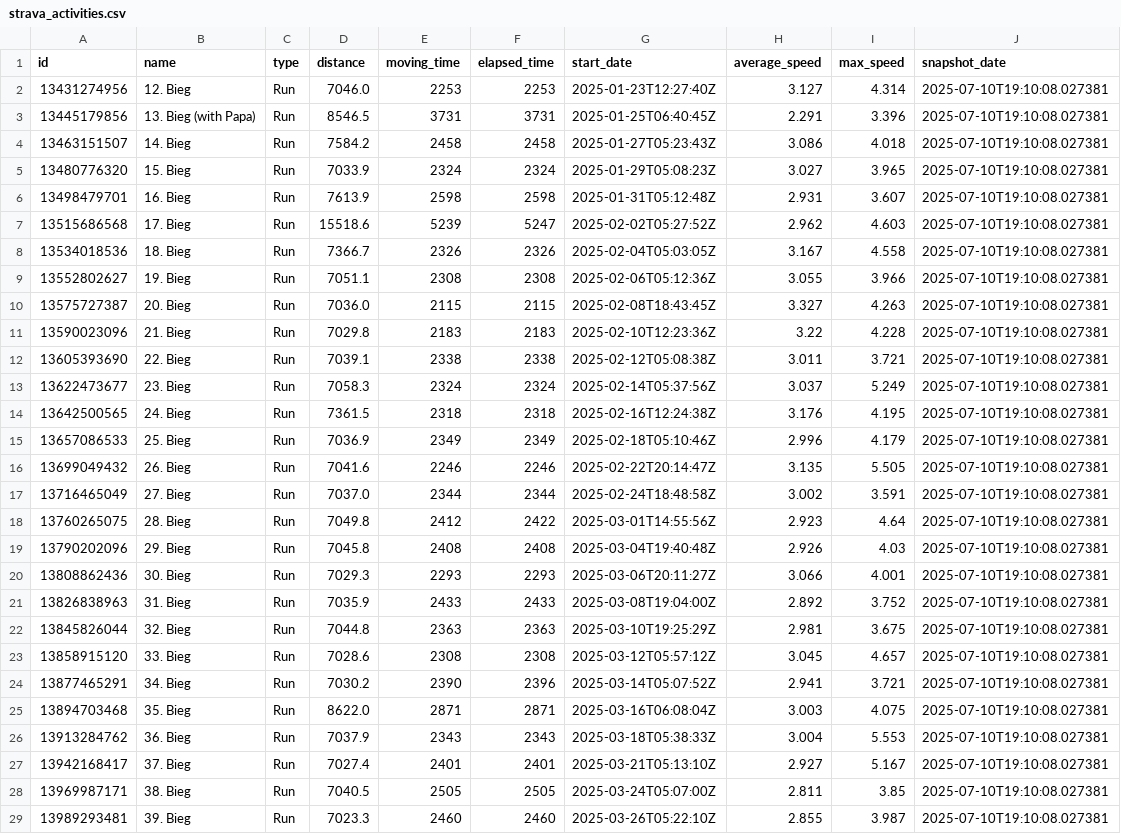
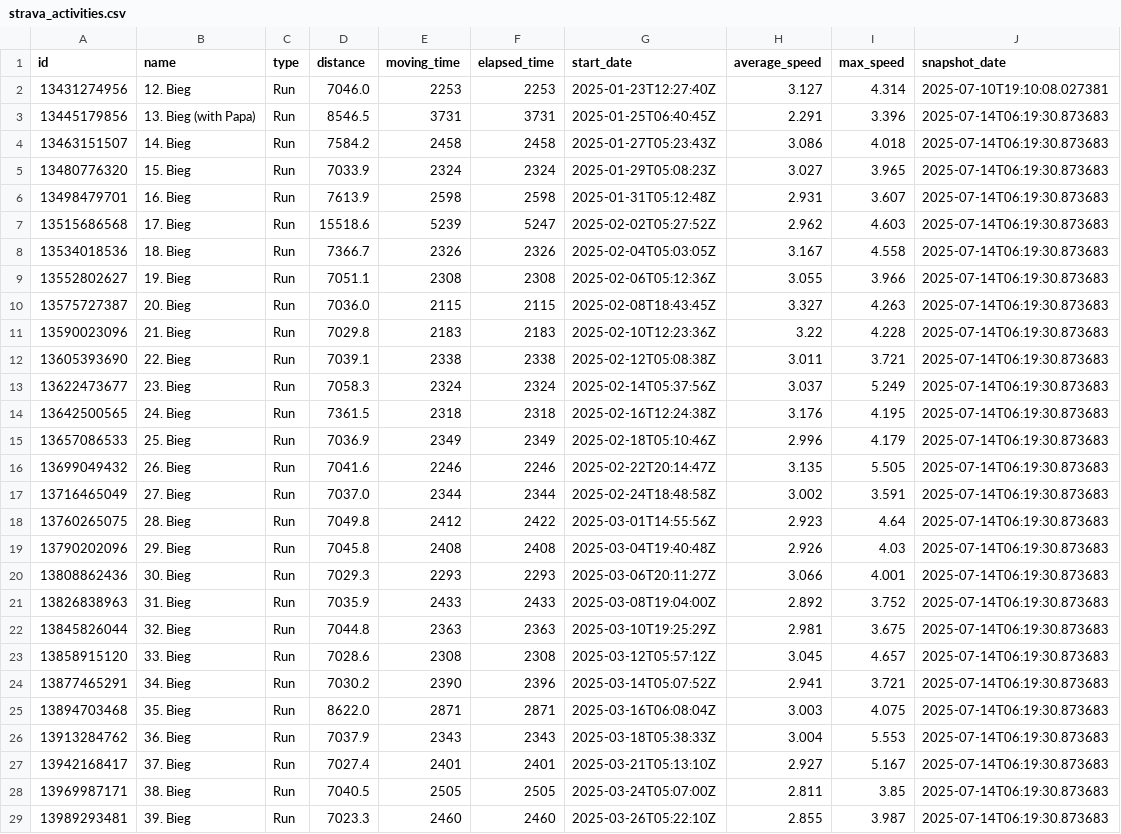
Before and after one commit to PiotrUr/90DaysDataAnalystChallange, a CSV file: PersonalDashboardProject/data/csv/strava_activities.csv, drawn as a sheet; only a part is shown; the diff covers the shown part only.

```diff
--- a/PersonalDashboardProject/data/csv/strava_activities.csv
+++ b/PersonalDashboardProject/data/csv/strava_activities.csv
@@ -2,28 +2,28 @@ id,name,type,distance,moving_time,elapsed_time,start_date,average_speed,max_spee
 13431274956,12. Bieg,Run,7046.0,2253,2253,2025-01-23T12:27:40Z,3.127,4.314,2025-07-10T19:10:08.027381
-13445179856,13. Bieg (with Papa),Run,8546.5,3731,3731,2025-01-25T06:40:45Z,2.291,3.396,2025-07-10T19:10:08.027381
-13463151507,14. Bieg,Run,7584.2,2458,2458,2025-01-27T05:23:43Z,3.086,4.018,2025-07-10T19:10:08.027381
-13480776320,15. Bieg,Run,7033.9,2324,2324,2025-01-29T05:08:23Z,3.027,3.965,2025-07-10T19:10:08.027381
-13498479701,16. Bieg,Run,7613.9,2598,2598,2025-01-31T05:12:48Z,2.931,3.607,2025-07-10T19:10:08.027381
-13515686568,17. Bieg,Run,15518.6,5239,5247,2025-02-02T05:27:52Z,2.962,4.603,2025-07-10T19:10:08.027381
-13534018536,18. Bieg,Run,7366.7,2326,2326,2025-02-04T05:03:05Z,3.167,4.558,2025-07-10T19:10:08.027381
-13552802627,19. Bieg,Run,7051.1,2308,2308,2025-02-06T05:12:36Z,3.055,3.966,2025-07-10T19:10:08.027381
-13575727387,20. Bieg,Run,7036.0,2115,2115,2025-02-08T18:43:45Z,3.327,4.263,2025-07-10T19:10:08.027381
-13590023096,21. Bieg,Run,7029.8,2183,2183,2025-02-10T12:23:36Z,3.22,4.228,2025-07-10T19:10:08.027381
-13605393690,22. Bieg,Run,7039.1,2338,2338,2025-02-12T05:08:38Z,3.011,3.721,2025-07-10T19:10:08.027381
-13622473677,23. Bieg,Run,7058.3,2324,2324,2025-02-14T05:37:56Z,3.037,5.249,2025-07-10T19:10:08.027381
-13642500565,24. Bieg,Run,7361.5,2318,2318,2025-02-16T12:24:38Z,3.176,4.195,2025-07-10T19:10:08.027381
-13657086533,25. Bieg,Run,7036.9,2349,2349,2025-02-18T05:10:46Z,2.996,4.179,2025-07-10T19:10:08.027381
-13699049432,26. Bieg,Run,7041.6,2246,2246,2025-02-22T20:14:47Z,3.135,5.505,2025-07-10T19:10:08.027381
-13716465049,27. Bieg,Run,7037.0,2344,2344,2025-02-24T18:48:58Z,3.002,3.591,2025-07-10T19:10:08.027381
-13760265075,28. Bieg,Run,7049.8,2412,2422,2025-03-01T14:55:56Z,2.923,4.64,2025-07-10T19:10:08.027381
-13790202096,29. Bieg,Run,7045.8,2408,2408,2025-03-04T19:40:48Z,2.926,4.03,2025-07-10T19:10:08.027381
-13808862436,30. Bieg,Run,7029.3,2293,2293,2025-03-06T20:11:27Z,3.066,4.001,2025-07-10T19:10:08.027381
-13826838963,31. Bieg,Run,7035.9,2433,2433,2025-03-08T19:04:00Z,2.892,3.752,2025-07-10T19:10:08.027381
-13845826044,32. Bieg,Run,7044.8,2363,2363,2025-03-10T19:25:29Z,2.981,3.675,2025-07-10T19:10:08.027381
-13858915120,33. Bieg,Run,7028.6,2308,2308,2025-03-12T05:57:12Z,3.045,4.657,2025-07-10T19:10:08.027381
-13877465291,34. Bieg,Run,7030.2,2390,2396,2025-03-14T05:07:52Z,2.941,3.721,2025-07-10T19:10:08.027381
-13894703468,35. Bieg,Run,8622.0,2871,2871,2025-03-16T06:08:04Z,3.003,4.075,2025-07-10T19:10:08.027381
-13913284762,36. Bieg,Run,7037.9,2343,2343,2025-03-18T05:38:33Z,3.004,5.553,2025-07-10T19:10:08.027381
-13942168417,37. Bieg,Run,7027.4,2401,2401,2025-03-21T05:13:10Z,2.927,5.167,2025-07-10T19:10:08.027381
-13969987171,38. Bieg,Run,7040.5,2505,2505,2025-03-24T05:07:00Z,2.811,3.85,2025-07-10T19:10:08.027381
-13989293481,39. Bieg,Run,7023.3,2460,2460,2025-03-26T05:22:10Z,2.855,3.987,2025-07-10T19:10:08.027381
+13445179856,13. Bieg (with Papa),Run,8546.5,3731,3731,2025-01-25T06:40:45Z,2.291,3.396,2025-07-14T06:19:30.873683
+13463151507,14. Bieg,Run,7584.2,2458,2458,2025-01-27T05:23:43Z,3.086,4.018,2025-07-14T06:19:30.873683
+13480776320,15. Bieg,Run,7033.9,2324,2324,2025-01-29T05:08:23Z,3.027,3.965,2025-07-14T06:19:30.873683
+13498479701,16. Bieg,Run,7613.9,2598,2598,2025-01-31T05:12:48Z,2.931,3.607,2025-07-14T06:19:30.873683
+13515686568,17. Bieg,Run,15518.6,5239,5247,2025-02-02T05:27:52Z,2.962,4.603,2025-07-14T06:19:30.873683
+13534018536,18. Bieg,Run,7366.7,2326,2326,2025-02-04T05:03:05Z,3.167,4.558,2025-07-14T06:19:30.873683
+13552802627,19. Bieg,Run,7051.1,2308,2308,2025-02-06T05:12:36Z,3.055,3.966,2025-07-14T06:19:30.873683
+13575727387,20. Bieg,Run,7036.0,2115,2115,2025-02-08T18:43:45Z,3.327,4.263,2025-07-14T06:19:30.873683
+13590023096,21. Bieg,Run,7029.8,2183,2183,2025-02-10T12:23:36Z,3.22,4.228,2025-07-14T06:19:30.873683
+13605393690,22. Bieg,Run,7039.1,2338,2338,2025-02-12T05:08:38Z,3.011,3.721,2025-07-14T06:19:30.873683
+13622473677,23. Bieg,Run,7058.3,2324,2324,2025-02-14T05:37:56Z,3.037,5.249,2025-07-14T06:19:30.873683
+13642500565,24. Bieg,Run,7361.5,2318,2318,2025-02-16T12:24:38Z,3.176,4.195,2025-07-14T06:19:30.873683
+13657086533,25. Bieg,Run,7036.9,2349,2349,2025-02-18T05:10:46Z,2.996,4.179,2025-07-14T06:19:30.873683
+13699049432,26. Bieg,Run,7041.6,2246,2246,2025-02-22T20:14:47Z,3.135,5.505,2025-07-14T06:19:30.873683
+13716465049,27. Bieg,Run,7037.0,2344,2344,2025-02-24T18:48:58Z,3.002,3.591,2025-07-14T06:19:30.873683
+13760265075,28. Bieg,Run,7049.8,2412,2422,2025-03-01T14:55:56Z,2.923,4.64,2025-07-14T06:19:30.873683
+13790202096,29. Bieg,Run,7045.8,2408,2408,2025-03-04T19:40:48Z,2.926,4.03,2025-07-14T06:19:30.873683
+13808862436,30. Bieg,Run,7029.3,2293,2293,2025-03-06T20:11:27Z,3.066,4.001,2025-07-14T06:19:30.873683
+13826838963,31. Bieg,Run,7035.9,2433,2433,2025-03-08T19:04:00Z,2.892,3.752,2025-07-14T06:19:30.873683
+13845826044,32. Bieg,Run,7044.8,2363,2363,2025-03-10T19:25:29Z,2.981,3.675,2025-07-14T06:19:30.873683
+13858915120,33. Bieg,Run,7028.6,2308,2308,2025-03-12T05:57:12Z,3.045,4.657,2025-07-14T06:19:30.873683
+13877465291,34. Bieg,Run,7030.2,2390,2396,2025-03-14T05:07:52Z,2.941,3.721,2025-07-14T06:19:30.873683
+13894703468,35. Bieg,Run,8622.0,2871,2871,2025-03-16T06:08:04Z,3.003,4.075,2025-07-14T06:19:30.873683
+13913284762,36. Bieg,Run,7037.9,2343,2343,2025-03-18T05:38:33Z,3.004,5.553,2025-07-14T06:19:30.873683
+13942168417,37. Bieg,Run,7027.4,2401,2401,2025-03-21T05:13:10Z,2.927,5.167,2025-07-14T06:19:30.873683
+13969987171,38. Bieg,Run,7040.5,2505,2505,2025-03-24T05:07:00Z,2.811,3.85,2025-07-14T06:19:30.873683
+13989293481,39. Bieg,Run,7023.3,2460,2460,2025-03-26T05:22:10Z,2.855,3.987,2025-07-14T06:19:30.873683
```
Also changed, not shown: 1 added row and 22 edited cells elsewhere in this file, PersonalDashboardProject/data/csv/github_repos.csv, 3 other files.
